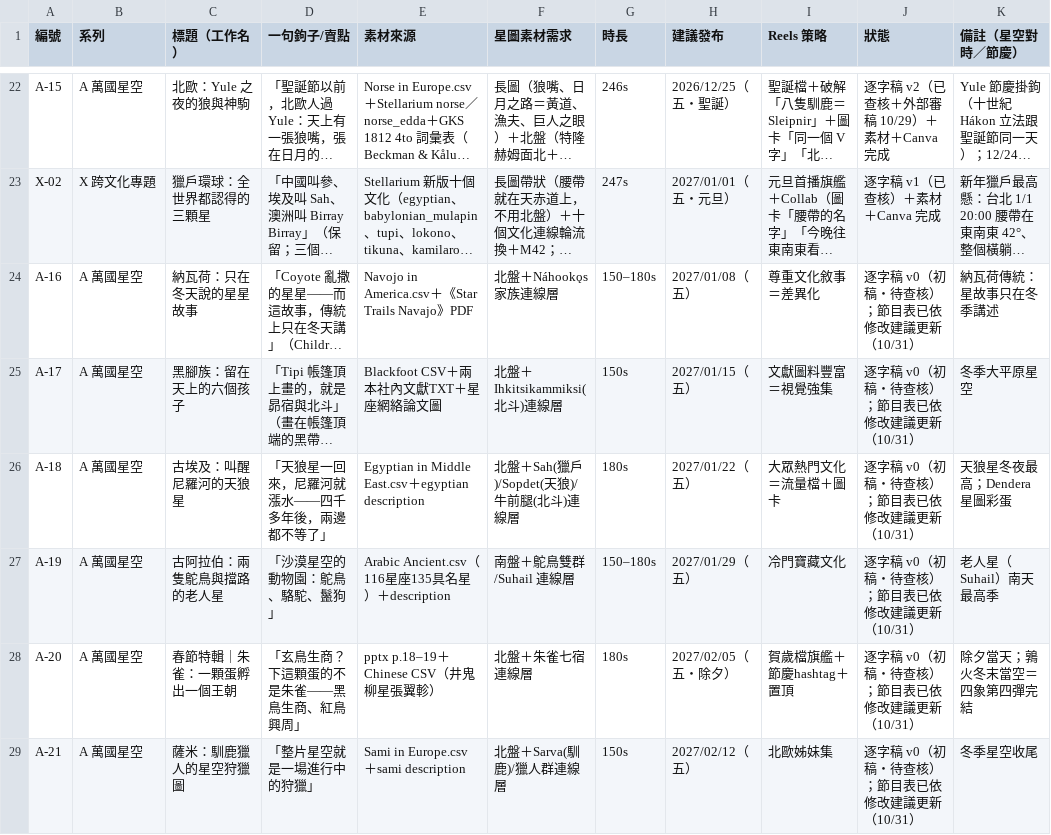
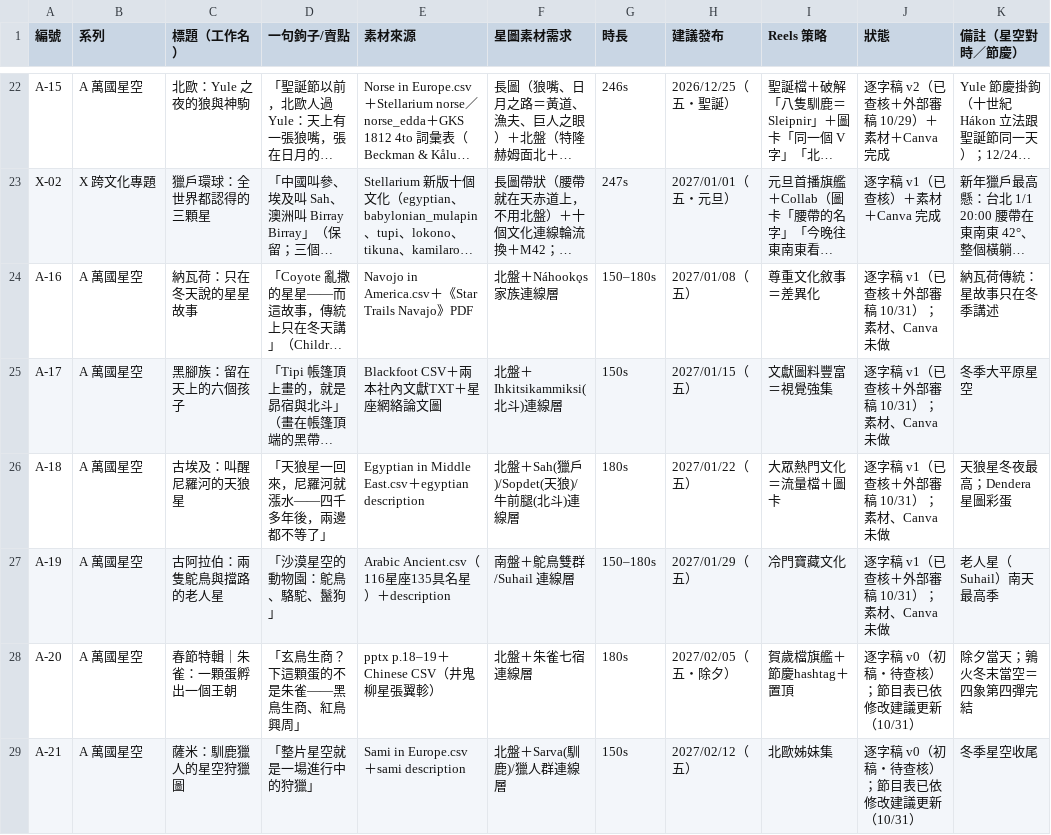
Before and after one commit to Kimchi2104/NTNU-Insta, a CSV file: 06_發布月曆/節目表_萬國星空_全年.csv, drawn as a sheet; only a part is shown, gaps mark what is left out; long unchanged cells end in …; the diff names each change by its address in the sheet, - before the commit and + after, or states it on an @@ line.

```diff
--- a/06_發布月曆/節目表_萬國星空_全年.csv
+++ b/06_發布月曆/節目表_萬國星空_全年.csv
-J24:J27 (狀態): 逐字稿 v0（初稿・待查核）；節目表已依修改建議更新（10/31）
+J24:J27 (狀態): 逐字稿 v1（已查核＋外部審稿 10/31）；素材、Canva 未做
```
Also changed, not shown: 07_資料來源/_整理CSV/Arabic Ancient.csv, 9 other files.
